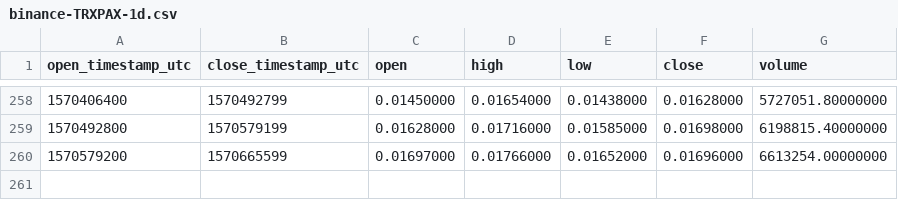
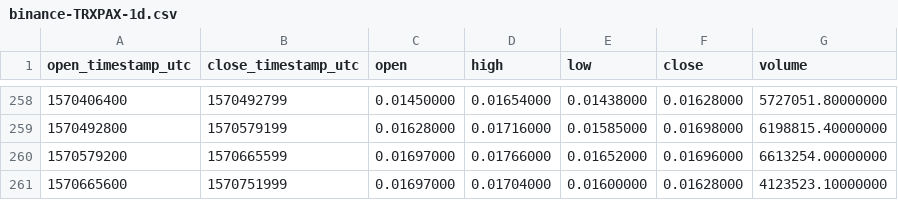
Before and after one commit to cryptobigbro/binance-TRXPAX, a CSV file: binance-TRXPAX-1d.csv, drawn as a sheet; only a part is shown, gaps mark what is left out.

```diff
--- a/binance-TRXPAX-1d.csv
+++ b/binance-TRXPAX-1d.csv
@@ -260 +260,2 @@ open_timestamp_utc,close_timestamp_utc,open,high,low,close,volume
 1570579200,1570665599,0.01697000,0.01766000,0.01652000,0.01696000,6613254.00000000
+1570665600,1570751999,0.01697000,0.01704000,0.01600000,0.01628000,4123523.10000000
```
Also changed, not shown: binance-TRXPAX-1h.csv.
